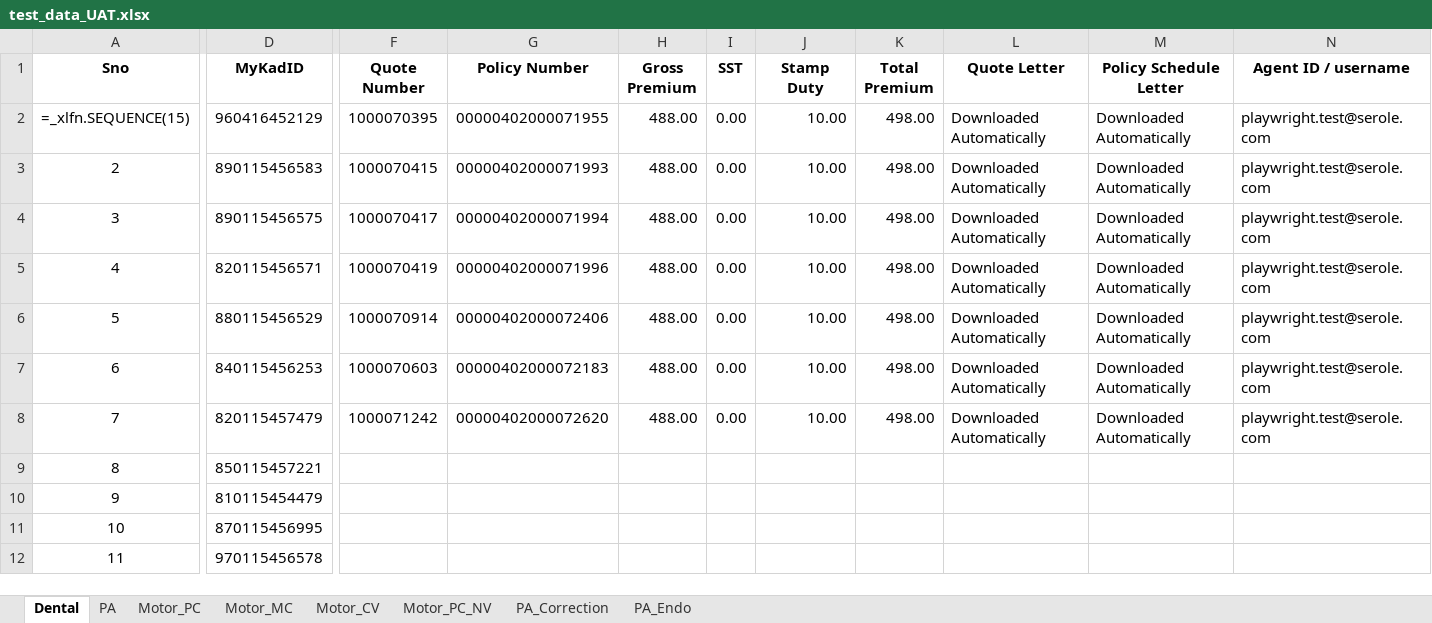
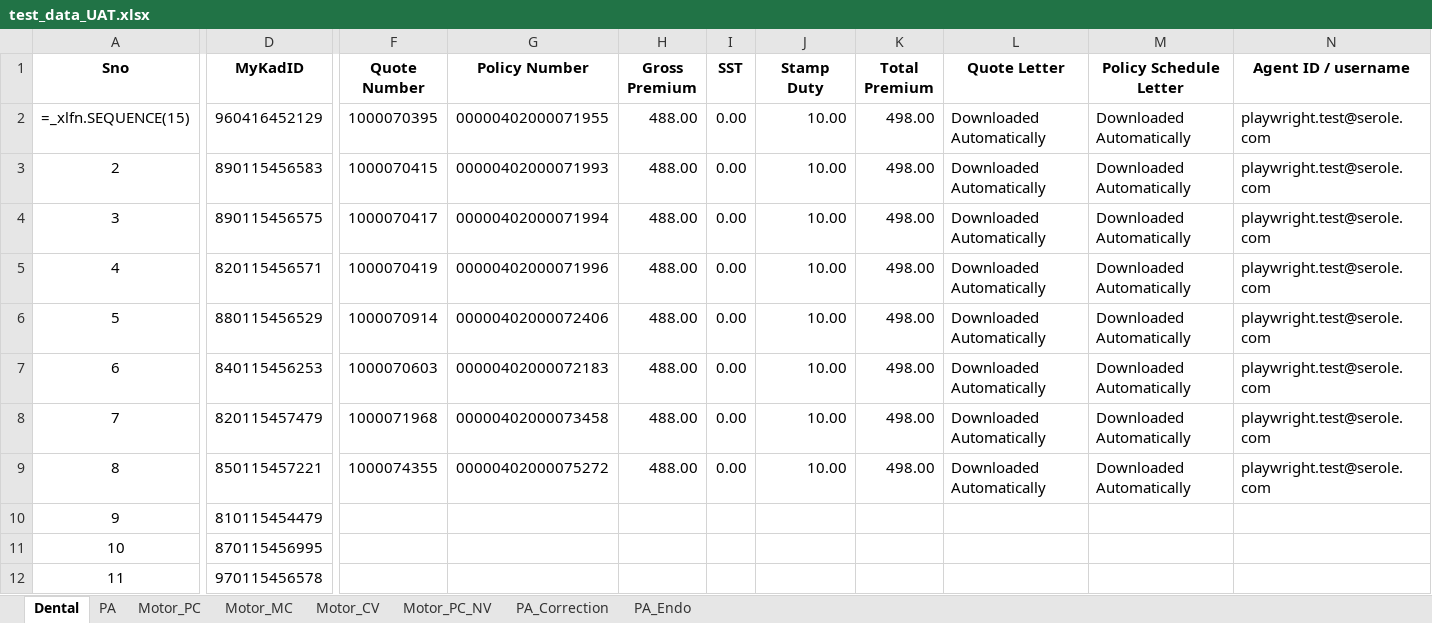
Before and after one commit to vamshikrishna5896/TIPS_Automation, an Excel workbook: testdata_excel/test_data_UAT.xlsx, sheet Dental, drawn as a sheet; only a part is shown, gaps mark what is left out; values as stored, in another font and other column widths than the file's, no borders; formulas without a stored value are shown as written; the diff names each change by its address in the sheet, - before the commit and + after, or states it on an @@ line.

```diff
--- a/testdata_excel/test_data_UAT.xlsx (sheet Dental)
+++ b/testdata_excel/test_data_UAT.xlsx (sheet Dental)
-F8 (Quote Number): 1000071242
+F8 (Quote Number): 1000071968
-G8 (Policy Number): 00000402000072620
+G8 (Policy Number): 00000402000073458
-F9 (Quote Number): (empty)
+F9 (Quote Number): 1000074355
-G9 (Policy Number): (empty)
+G9 (Policy Number): 00000402000075272
-H9 (Gross Premium): (empty)
+H9 (Gross Premium): 488.00
-I9 (SST): (empty)
+I9 (SST): 0.00
-J9 (Stamp Duty): (empty)
+J9 (Stamp Duty): 10.00
-K9 (Total Premium): (empty)
+K9 (Total Premium): 498.00
-L9 (Quote Letter): (empty)
+L9 (Quote Letter): Downloaded Automatically
-M9 (Policy Schedule Letter): (empty)
+M9 (Policy Schedule Letter): Downloaded Automatically
-N9 (Agent ID / username): (empty)
+N9 (Agent ID / username): playwright.test@serole.com
```
Also changed, not shown: sheet Motor_PC_NV, sheet PA, sheet Motor_MC, sheet PA_Correction, testdata_excel/test_data_DEV.xlsx, testdata_excel/test_data_SAP.xlsx, 47 other files.
